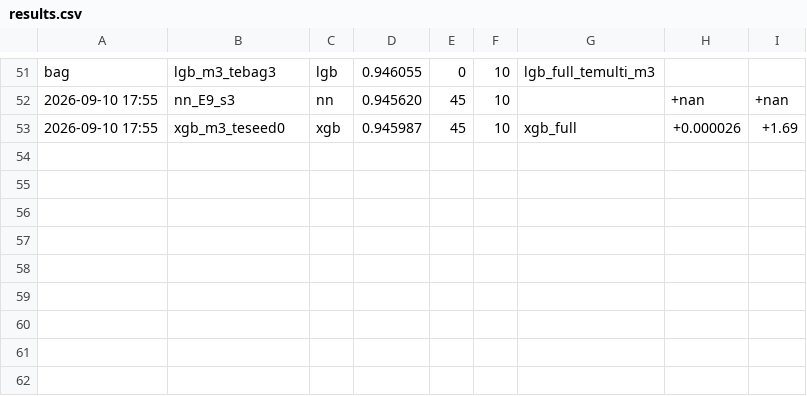
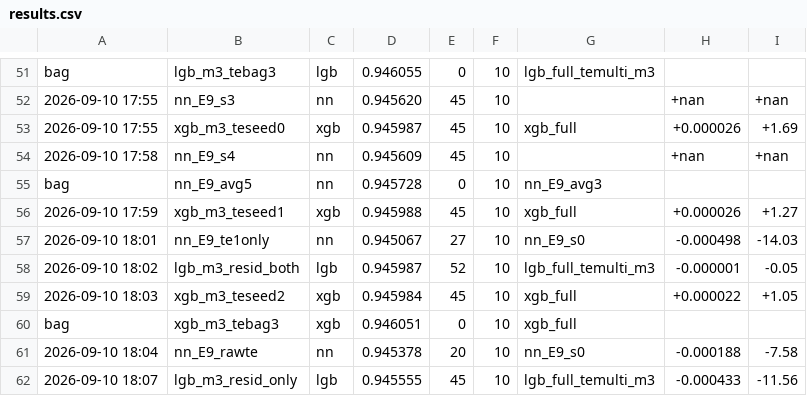
Before and after one commit to happyc0der/kaggle-s6e9-ev-purchases, a CSV file: experiments/results.csv, drawn as a sheet; only a part is shown, gaps mark what is left out; the diff names each change by its address in the sheet, - before the commit and + after, or states it on an @@ line.

```diff
--- a/experiments/results.csv
+++ b/experiments/results.csv
+row 54: 2026-09-10 17:58 | nn_E9_s4 | nn | 0.945609 | 45 | 10 |  | +nan | +nan
+row 55: bag | nn_E9_avg5 | nn | 0.945728 | 0 | 10 | nn_E9_avg3
+row 56: 2026-09-10 17:59 | xgb_m3_teseed1 | xgb | 0.945988 | 45 | 10 | xgb_full | +0.000026 | +1.27
+row 57: 2026-09-10 18:01 | nn_E9_te1only | nn | 0.945067 | 27 | 10 | nn_E9_s0 | -0.000498 | -14.03
+row 58: 2026-09-10 18:02 | lgb_m3_resid_both | lgb | 0.945987 | 52 | 10 | lgb_full_temulti_m3 | -0.000001 | -0.05
+row 59: 2026-09-10 18:03 | xgb_m3_teseed2 | xgb | 0.945984 | 45 | 10 | xgb_full | +0.000022 | +1.05
+row 60: bag | xgb_m3_tebag3 | xgb | 0.946051 | 0 | 10 | xgb_full
+row 61: 2026-09-10 18:04 | nn_E9_rawte | nn | 0.945378 | 20 | 10 | nn_E9_s0 | -0.000188 | -7.58
+row 62: 2026-09-10 18:07 | lgb_m3_resid_only | lgb | 0.945555 | 45 | 10 | lgb_full_temulti_m3 | -0.000433 | -11.56
```
Also changed, not shown: 6 other files.
